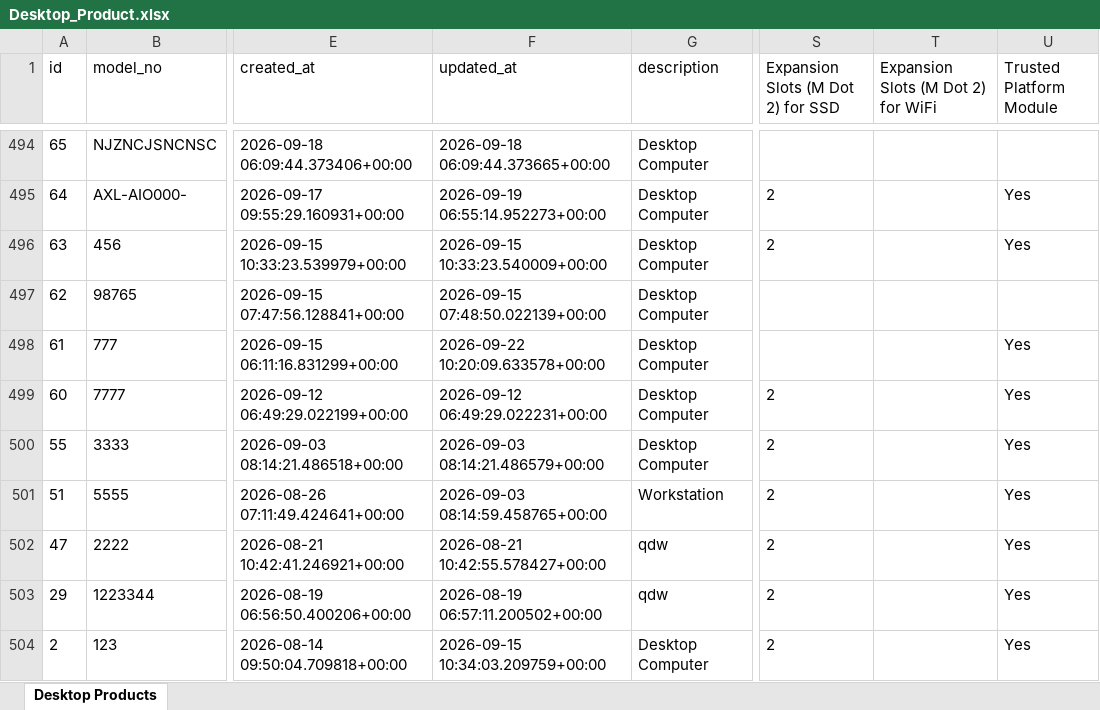
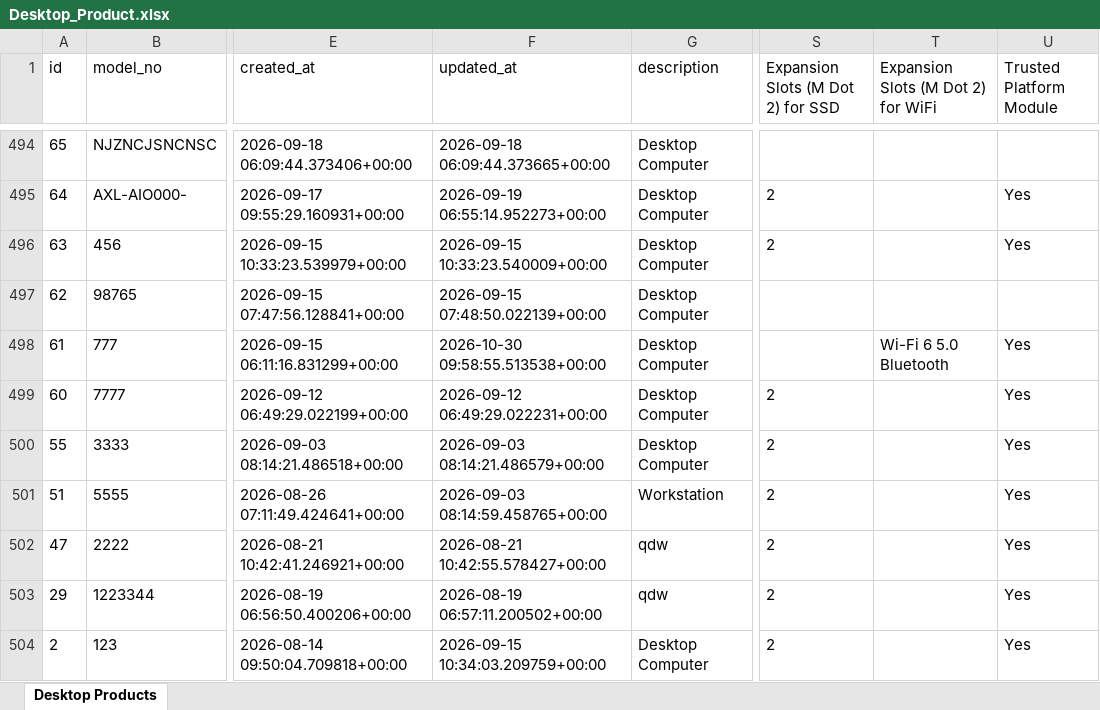
Before and after one commit to DollyRathor11/bid-login, an Excel workbook: backend/Desktop_Product.xlsx, sheet Desktop Products, drawn as a sheet; only a part is shown, gaps mark what is left out; values as stored, in another font and other column widths than the file's, no borders; the diff names each change by its address in the sheet, - before the commit and + after, or states it on an @@ line.

```diff
--- a/backend/Desktop_Product.xlsx (sheet Desktop Products)
+++ b/backend/Desktop_Product.xlsx (sheet Desktop Products)
-F498 (updated_at): 2026-09-22 10:20:09.633578+00:00
+F498 (updated_at): 2026-10-30 09:58:55.513538+00:00
-T498: (empty)
+T498: Wi-Fi 6 5.0 Bluetooth
```
Also changed, not shown: 25 other files.
